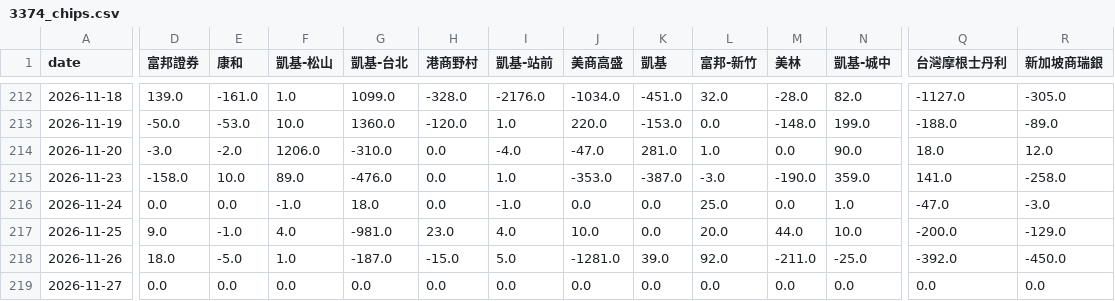
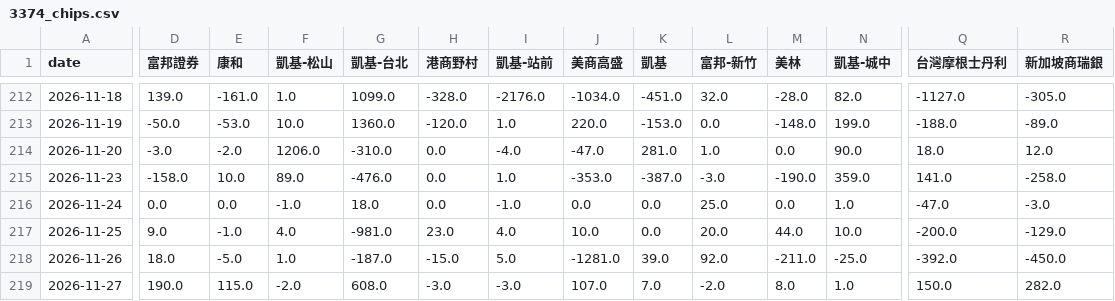
Before and after one commit to KentJJW/taiwan-chip-tracker, a CSV file: database/3374_chips.csv, drawn as a sheet; only a part is shown, gaps mark what is left out; the diff covers the shown part only; the diff names each change by its address in the sheet, - before the commit and + after, or states it on an @@ line.

```diff
--- a/database/3374_chips.csv
+++ b/database/3374_chips.csv
-D219 (富邦證券): 0.0
+D219 (富邦證券): 190.0
-E219 (康和): 0.0
+E219 (康和): 115.0
-F219 (凱基-松山): 0.0
+F219 (凱基-松山): -2.0
-G219 (凱基-台北): 0.0
+G219 (凱基-台北): 608.0
-H219 (港商野村): 0.0
+H219 (港商野村): -3.0
-I219 (凱基-站前): 0.0
+I219 (凱基-站前): -3.0
-J219 (美商高盛): 0.0
+J219 (美商高盛): 107.0
-K219 (凱基): 0.0
+K219 (凱基): 7.0
-L219 (富邦-新竹): 0.0
+L219 (富邦-新竹): -2.0
-M219 (美林): 0.0
+M219 (美林): 8.0
-N219 (凱基-城中): 0.0
+N219 (凱基-城中): 1.0
-Q219 (台灣摩根士丹利): 0.0
+Q219 (台灣摩根士丹利): 150.0
-R219 (新加坡商瑞銀): 0.0
+R219 (新加坡商瑞銀): 282.0
```
Also changed, not shown: 22 edited cells elsewhere in this file, database/2308_chips.csv, database/2454_chips.csv, 26 other files.
